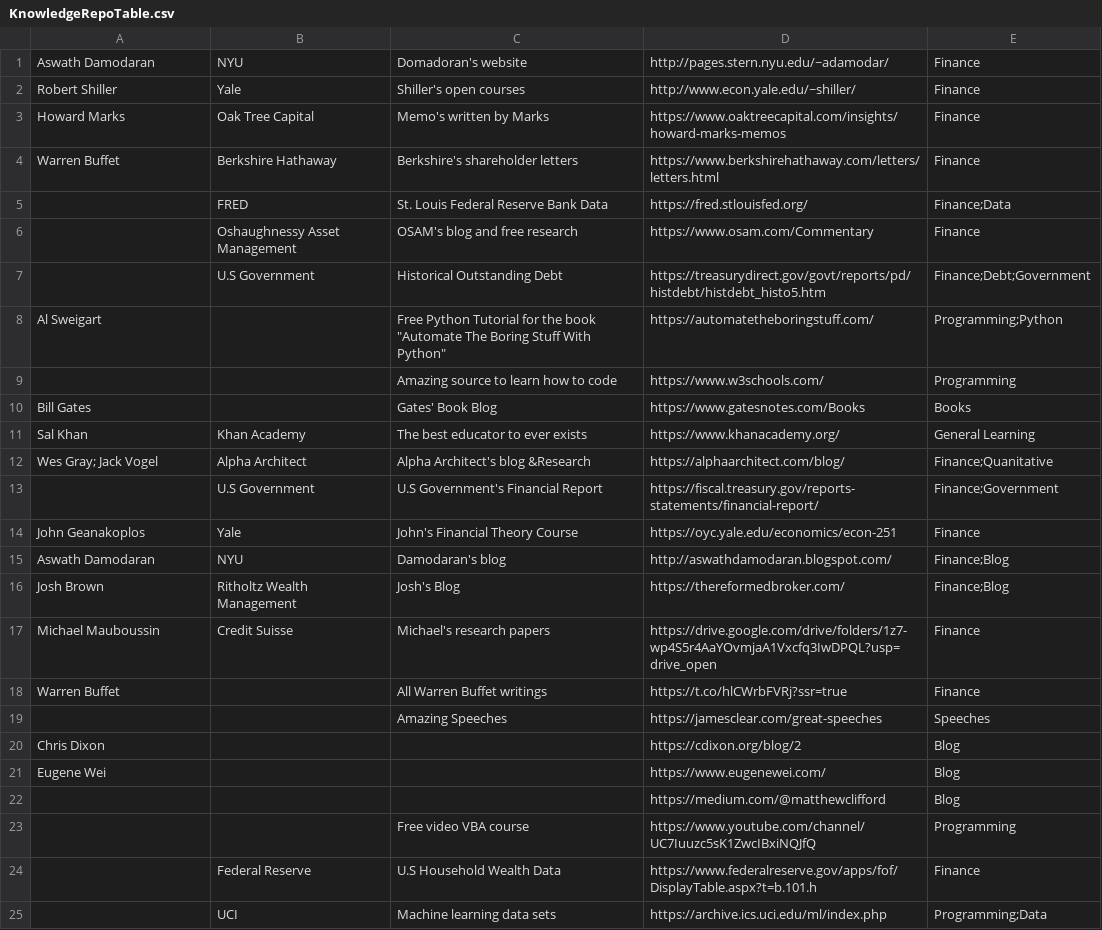
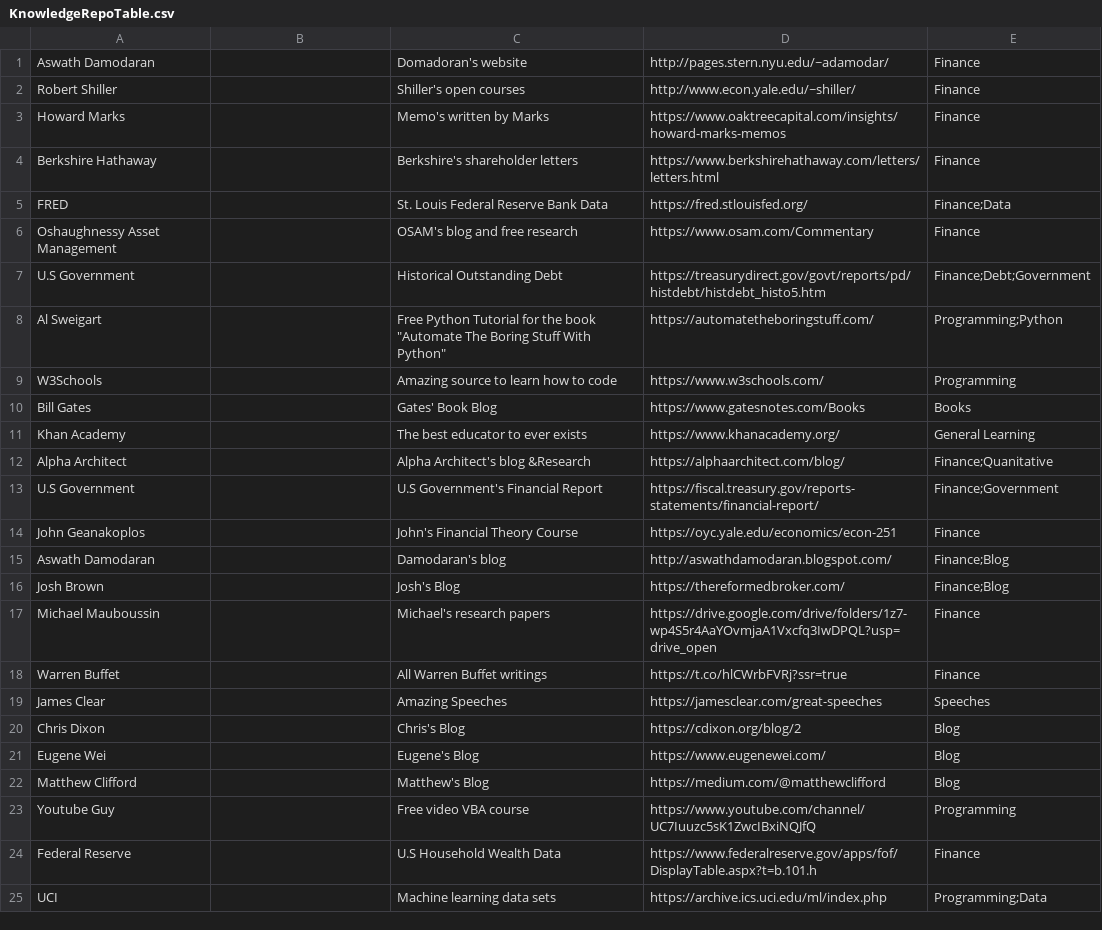
Before and after one commit to Brandt-moreThan4/Personal-Website-C_Sharp, a CSV file: wwwroot/Data/KnowledgeRepoTable.csv, drawn as a sheet; only a part is shown; the diff covers the shown part only.

Commit message:
Typo corrections

```diff
--- a/wwwroot/Data/KnowledgeRepoTable.csv
+++ b/wwwroot/Data/KnowledgeRepoTable.csv
@@ -1,25 +1,25 @@
-Aswath Damodaran,NYU,Domadoran's website,http://pages.stern.nyu.edu/~adamodar/,Finance
-Robert Shiller,Yale,Shiller's open courses,http://www.econ.yale.edu/~shiller/,Finance
-Howard Marks,Oak Tree Capital,Memo's written by Marks,https://www.oaktreecapital.com/insights/howard-marks-memos,Finance
-Warren Buffet,Berkshire Hathaway,Berkshire's shareholder letters,https://www.berkshirehathaway.com/letters/letters.html,Finance
-,FRED,St. Louis Federal Reserve Bank Data,https://fred.stlouisfed.org/,Finance;Data
-,Oshaughnessy Asset Management,OSAM's blog and free research,https://www.osam.com/Commentary,Finance
-,U.S Government,Historical Outstanding Debt,https://treasurydirect.gov/govt/reports/pd/histdebt/histdebt_histo5.htm,Finance;Debt;Government
+Aswath Damodaran,,Domadoran's website,http://pages.stern.nyu.edu/~adamodar/,Finance
+Robert Shiller,,Shiller's open courses,http://www.econ.yale.edu/~shiller/,Finance
+Howard Marks,,Memo's written by Marks,https://www.oaktreecapital.com/insights/howard-marks-memos,Finance
+Berkshire Hathaway,,Berkshire's shareholder letters,https://www.berkshirehathaway.com/letters/letters.html,Finance
+FRED,,St. Louis Federal Reserve Bank Data,https://fred.stlouisfed.org/,Finance;Data
+Oshaughnessy Asset Management,,OSAM's blog and free research,https://www.osam.com/Commentary,Finance
+U.S Government,,Historical Outstanding Debt,https://treasurydirect.gov/govt/reports/pd/histdebt/histdebt_histo5.htm,Finance;Debt;Government
 Al Sweigart,,"Free Python Tutorial for the book ""Automate The Boring Stuff With Python""",https://automatetheboringstuff.com/,Programming;Python
-,,Amazing source to learn how to code,https://www.w3schools.com/,Programming
+W3Schools,,Amazing source to learn how to code,https://www.w3schools.com/,Programming
 Bill Gates,,Gates' Book Blog,https://www.gatesnotes.com/Books,Books
-Sal Khan,Khan Academy,The best educator to ever exists,https://www.khanacademy.org/,General Learning
-Wes Gray; Jack Vogel,Alpha Architect,Alpha Architect's blog &Research,https://alphaarchitect.com/blog/,Finance;Quanitative
-,U.S Government,U.S Government's Financial Report,https://fiscal.treasury.gov/reports-statements/financial-report/,Finance;Government
-John Geanakoplos,Yale,John's Financial Theory Course,https://oyc.yale.edu/economics/econ-251,Finance
-Aswath Damodaran,NYU,Damodaran's blog,http://aswathdamodaran.blogspot.com/,Finance;Blog
-Josh Brown,Ritholtz Wealth Management,Josh's Blog,https://thereformedbroker.com/,Finance;Blog
-Michael Mauboussin,Credit Suisse,Michael's research papers,https://drive.google.com/drive/folders/1z7-wp4S5r4AaYOvmjaA1Vxcfq3IwDPQL?usp=drive_open,Finance
+Khan Academy,,The best educator to ever exists,https://www.khanacademy.org/,General Learning
+Alpha Architect,,Alpha Architect's blog &Research,https://alphaarchitect.com/blog/,Finance;Quanitative
+U.S Government,,U.S Government's Financial Report,https://fiscal.treasury.gov/reports-statements/financial-report/,Finance;Government
+John Geanakoplos,,John's Financial Theory Course,https://oyc.yale.edu/economics/econ-251,Finance
+Aswath Damodaran,,Damodaran's blog,http://aswathdamodaran.blogspot.com/,Finance;Blog
+Josh Brown,,Josh's Blog,https://thereformedbroker.com/,Finance;Blog
+Michael Mauboussin,,Michael's research papers,https://drive.google.com/drive/folders/1z7-wp4S5r4AaYOvmjaA1Vxcfq3IwDPQL?usp=drive_open,Finance
 Warren Buffet,,All Warren Buffet writings,https://t.co/hlCWrbFVRj?ssr=true,Finance
-,,Amazing Speeches,https://jamesclear.com/great-speeches,Speeches
-Chris Dixon,,,https://cdixon.org/blog/2,Blog
-Eugene Wei,,,https://www.eugenewei.com/,Blog
-,,,https://medium.com/@matthewclifford,Blog
-,,Free video VBA course,https://www.youtube.com/channel/UC7Iuuzc5sK1ZwcIBxiNQJfQ,Programming
-,Federal Reserve,U.S Household Wealth Data,https://www.federalreserve.gov/apps/fof/DisplayTable.aspx?t=b.101.h,Finance
-,UCI,Machine learning data sets,https://archive.ics.uci.edu/ml/index.php,Programming;Data
+James Clear,,Amazing Speeches,https://jamesclear.com/great-speeches,Speeches
+Chris Dixon,,Chris's Blog,https://cdixon.org/blog/2,Blog
+Eugene Wei,,Eugene's Blog,https://www.eugenewei.com/,Blog
+Matthew Clifford,,Matthew's Blog,https://medium.com/@matthewclifford,Blog
+Youtube Guy,,Free video VBA course,https://www.youtube.com/channel/UC7Iuuzc5sK1ZwcIBxiNQJfQ,Programming
+Federal Reserve,,U.S Household Wealth Data,https://www.federalreserve.gov/apps/fof/DisplayTable.aspx?t=b.101.h,Finance
+UCI,,Machine learning data sets,https://archive.ics.uci.edu/ml/index.php,Programming;Data
```
Also changed, not shown: 2 edited cells elsewhere in this file, 8 other files.
